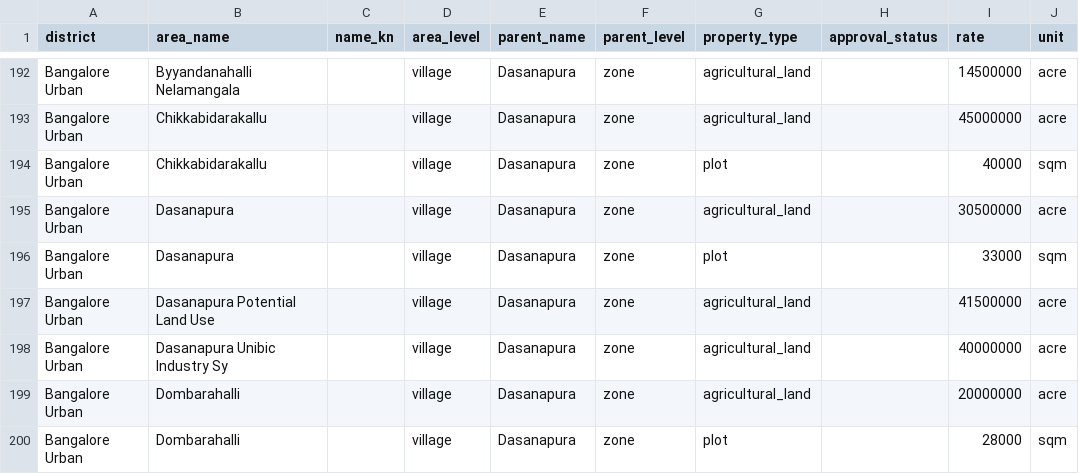
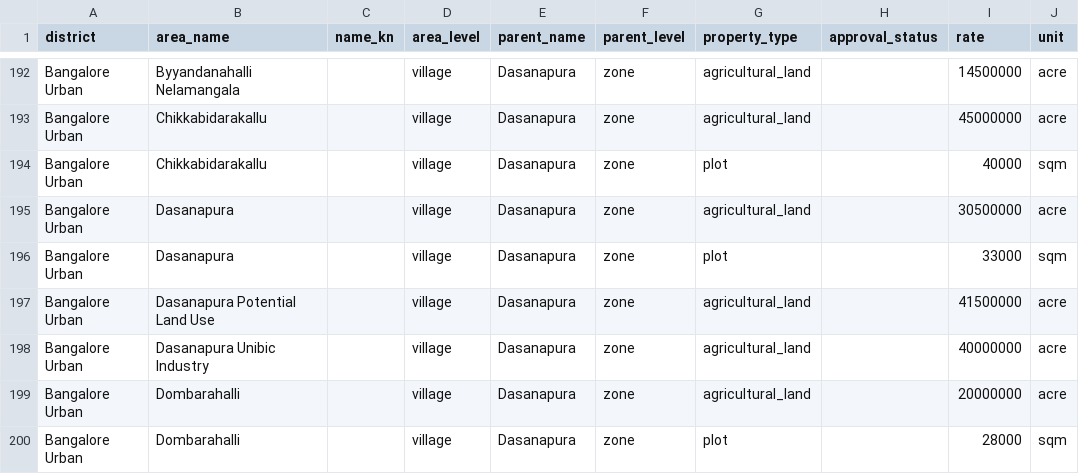
Before and after one commit to m4roon3d/nelabele, a CSV file: data/guidance/bengaluru_urban_rajajinagar_2023.csv, drawn as a sheet; only a part is shown, gaps mark what is left out; the diff covers the shown part only; the diff names each change by its address in the sheet, - before the commit and + after, or states it on an @@ line.

```diff
--- a/data/guidance/bengaluru_urban_rajajinagar_2023.csv
+++ b/data/guidance/bengaluru_urban_rajajinagar_2023.csv
-B198 (area_name): Dasanapura Unibic Industry Sy
+B198 (area_name): Dasanapura Unibic Industry
```
Also changed, not shown: 6 removed rows and 14 edited cells elsewhere in this file, data/guidance/bengaluru_urban_basavanagudi_2023.csv, data/guidance/bengaluru_urban_gandhinagar_2023.csv, 14 other files.
